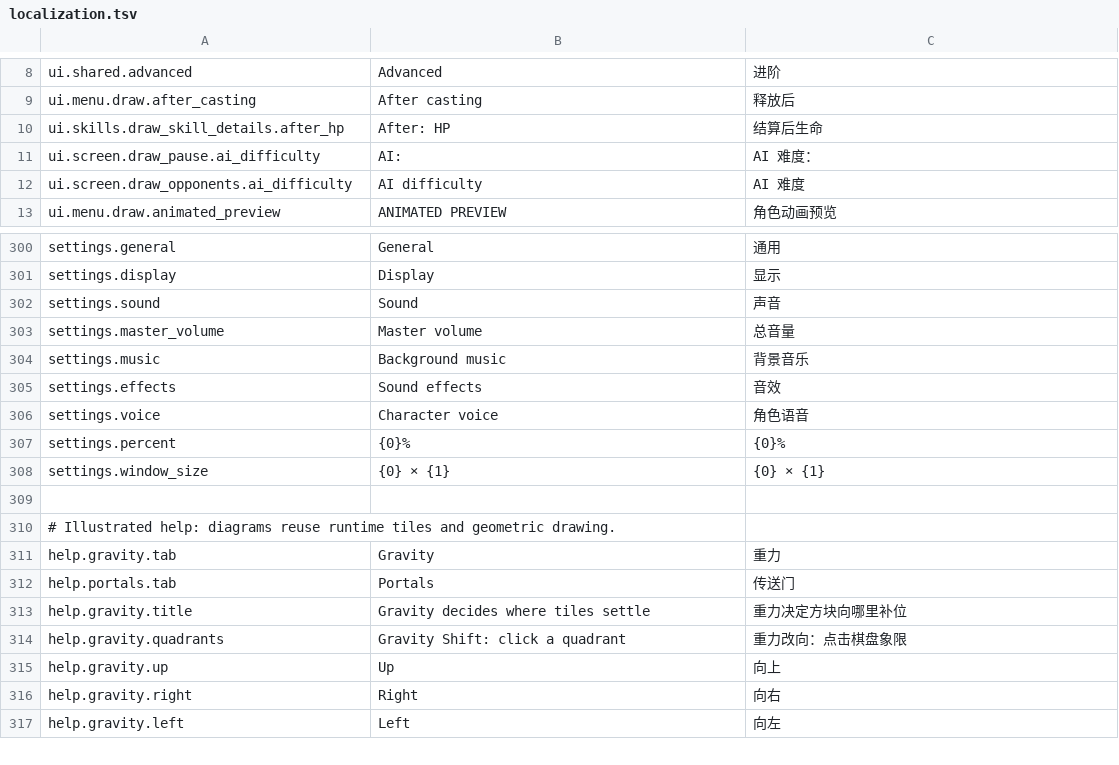
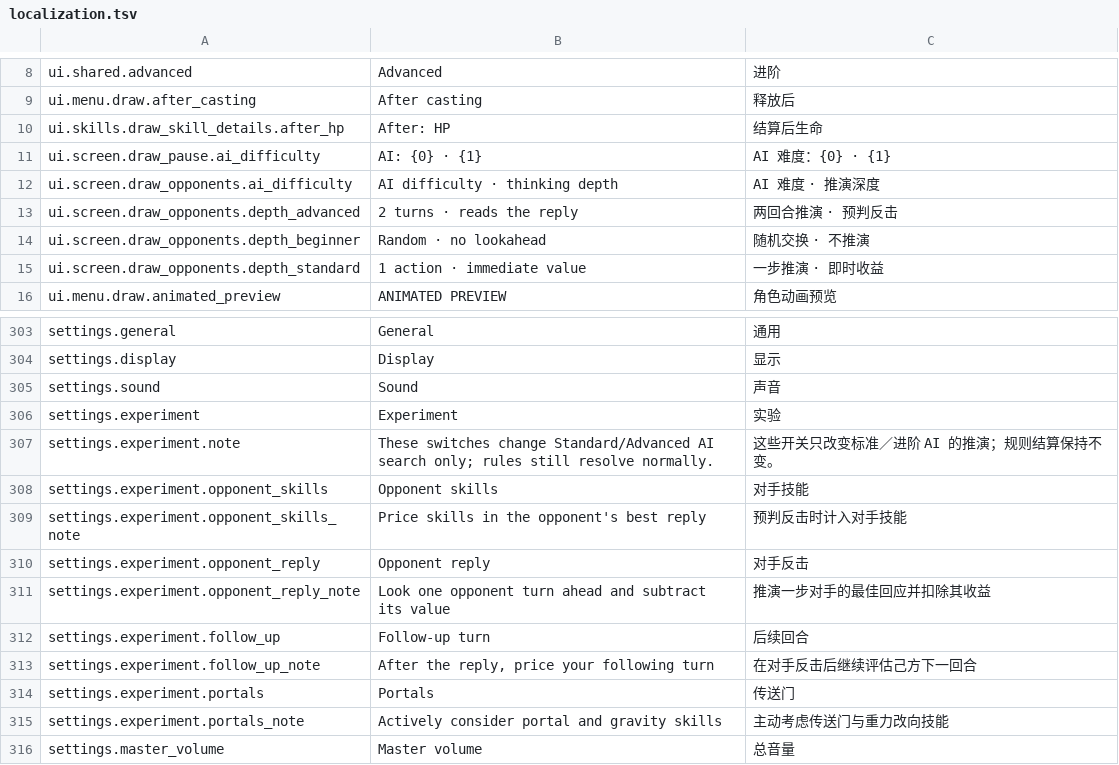
Before and after one commit to zhouzhouyou/battleblocks, a TSV file: config/localization.tsv, drawn as a sheet; only a part is shown, gaps mark what is left out; the shorter side is filled out with more unchanged rows.

Commit message:
feat: AI 推演深度分层与实验开关
标准与进阶 AI 以推演深度区分：标准评估一步，进阶继续推演对手最佳反击和己方后续回合；组合提示保持独立的六步连招搜索。\n\n设置菜单新增实验页，可分别关闭对手技能、对手反击、后续回合和传送门／重力技能，只影响 AI 推演，不改变规则结算。强制移动候选改为统一搜索评分，减少嵌套搜索开销。

```diff
--- a/config/localization.tsv
+++ b/config/localization.tsv
@@ -10,4 +10,7 @@ ui.menu.draw.after_casting	After casting	释放后
 ui.skills.draw_skill_details.after_hp	After: HP	结算后生命
-ui.screen.draw_pause.ai_difficulty	AI: 	AI 难度：
-ui.screen.draw_opponents.ai_difficulty	AI difficulty	AI 难度
+ui.screen.draw_pause.ai_difficulty	AI: {0} · {1}	AI 难度：{0} · {1}
+ui.screen.draw_opponents.ai_difficulty	AI difficulty · thinking depth	AI 难度 · 推演深度
+ui.screen.draw_opponents.depth_advanced	2 turns · reads the reply	两回合推演 · 预判反击
+ui.screen.draw_opponents.depth_beginner	Random · no lookahead	随机交换 · 不推演
+ui.screen.draw_opponents.depth_standard	1 action · immediate value	一步推演 · 即时收益
 ui.menu.draw.animated_preview	ANIMATED PREVIEW	角色动画预览
@@ -302,2 +305,12 @@ settings.display	Display	显示
 settings.sound	Sound	声音
+settings.experiment	Experiment	实验
+settings.experiment.note	These switches change Standard/Advanced AI search only; rules still resolve normally.	这些开关只改变标准／进阶 AI 的推演；规则结算保持不变。
+settings.experiment.opponent_skills	Opponent skills	对手技能
+settings.experiment.opponent_skills_note	Price skills in the opponent's best reply	预判反击时计入对手技能
+settings.experiment.opponent_reply	Opponent reply	对手反击
+settings.experiment.opponent_reply_note	Look one opponent turn ahead and subtract its value	推演一步对手的最佳回应并扣除其收益
+settings.experiment.follow_up	Follow-up turn	后续回合
+settings.experiment.follow_up_note	After the reply, price your following turn	在对手反击后继续评估己方下一回合
+settings.experiment.portals	Portals	传送门
+settings.experiment.portals_note	Actively consider portal and gravity skills	主动考虑传送门与重力改向技能
 settings.master_volume	Master volume	总音量
```
Also changed, not shown: 7 other files.
